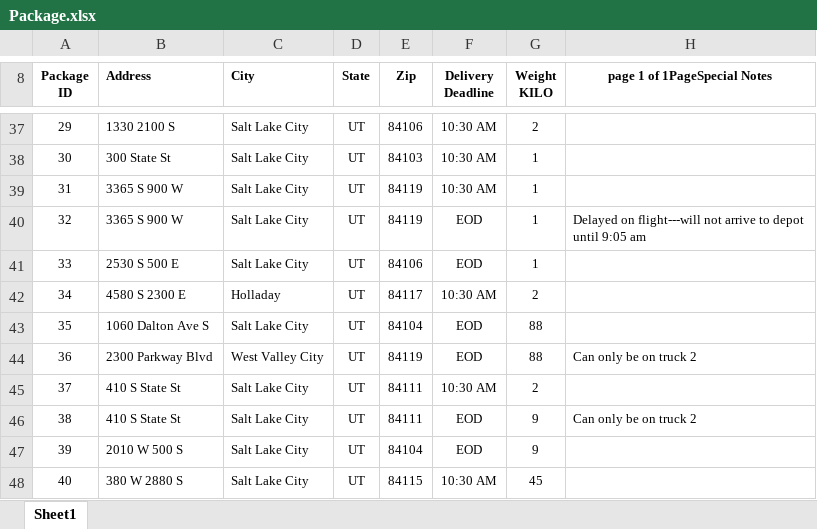
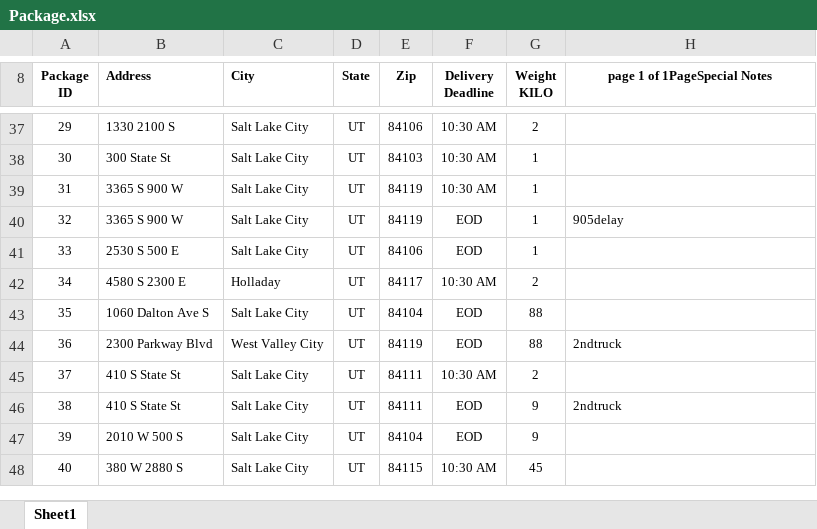
Before and after one commit to CodeStation5/Delivery-Service, an Excel workbook: Dataset/Package.xlsx, sheet Sheet1, drawn as a sheet; only a part is shown, gaps mark what is left out; values as stored, in another font and other column widths than the file's, no borders; charts and pictures not drawn; the diff covers the shown part only; the diff names each change by its address in the sheet, - before the commit and + after, or states it on an @@ line.

```diff
--- a/Dataset/Package.xlsx (sheet Sheet1)
+++ b/Dataset/Package.xlsx (sheet Sheet1)
-H40 (page 1 of 1PageSpecial Notes): Delayed on flight---will not arrive to depot until 9:05 am
+H40 (page 1 of 1PageSpecial Notes): 905delay
-H44 (page 1 of 1PageSpecial Notes): Can only be on truck 2
+H44 (page 1 of 1PageSpecial Notes): 2ndtruck
-H46 (page 1 of 1PageSpecial Notes): Can only be on truck 2
+H46 (page 1 of 1PageSpecial Notes): 2ndtruck
```
Also changed, not shown: 12 edited cells elsewhere in this sheet, charts or pictures, 4 other files.
